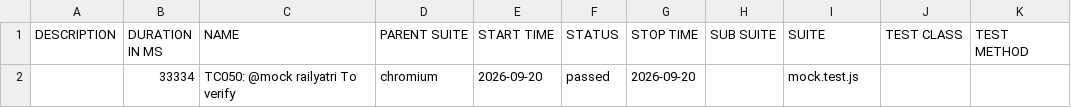
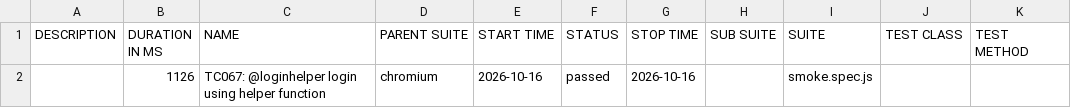
Before and after one commit to avinash3192/playwrightjavascriptaiavi, a CSV file: allure-report/data/suites.csv, drawn as a sheet.

```diff
--- a/allure-report/data/suites.csv
+++ b/allure-report/data/suites.csv
@@ -1,2 +1,2 @@
 "DESCRIPTION","DURATION IN MS","NAME","PARENT SUITE","START TIME","STATUS","STOP TIME","SUB SUITE","SUITE","TEST CLASS","TEST METHOD"
-"","33334","TC050: @mock railyatri To verify","chromium","2026-09-20","passed","2026-09-20","","mock.test.js","",""
+"","1126","TC067: @loginhelper login using helper function","chromium","2026-10-16","passed","2026-10-16","","smoke.spec.js","",""
```
Also changed, not shown: 27 other files.
